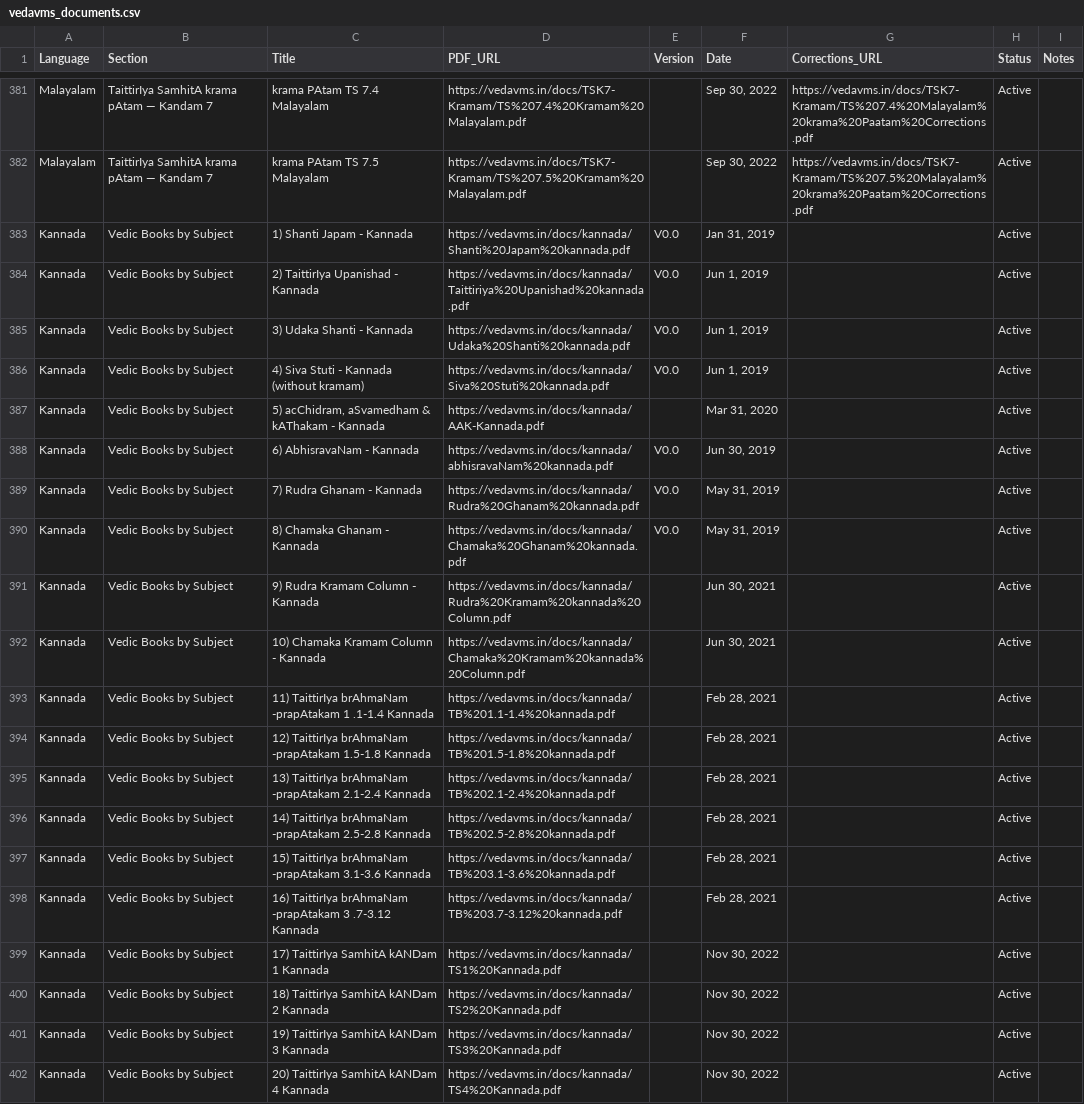
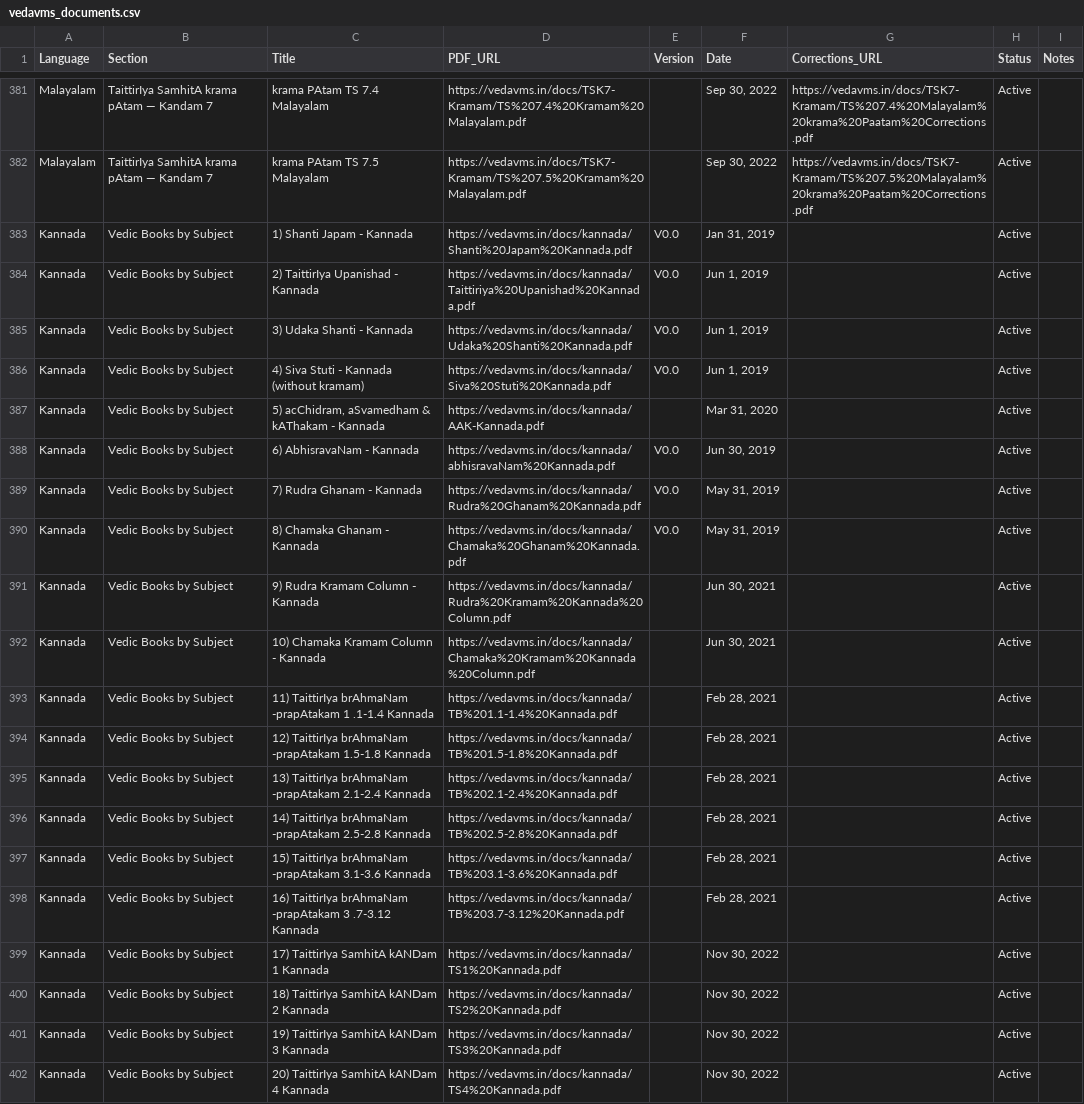
Before and after one commit to sekharnarayanaswamy-del/VedaVMS, a CSV file: data/vedavms_documents.csv, drawn as a sheet; only a part is shown, gaps mark what is left out; the diff covers the shown part only.

Commit message:
[prod] Update document metadata links and rebuild site for production

```diff
--- a/data/vedavms_documents.csv
+++ b/data/vedavms_documents.csv
@@ -382,18 +382,18 @@ Malayalam,TaittirIya SamhitA krama pAtam — Kandam 7,krama PAtam TS 7.4 Malayal
 Malayalam,TaittirIya SamhitA krama pAtam — Kandam 7,krama PAtam TS 7.5 Malayalam,https://vedavms.in/docs/TSK7-Kramam/TS%207.5%20Kramam%20Malayalam.pdf,,"Sep 30, 2022",https://vedavms.in/docs/TSK7-Kramam/TS%207.5%20Malayalam%20krama%20Paatam%20Corrections.pdf,Active,
-Kannada,Vedic Books by Subject,1) Shanti Japam - Kannada,https://vedavms.in/docs/kannada/Shanti%20Japam%20kannada.pdf,V0.0,"Jan 31, 2019",,Active,
-Kannada,Vedic Books by Subject,2) TaittirIya Upanishad - Kannada,https://vedavms.in/docs/kannada/Taittiriya%20Upanishad%20kannada.pdf,V0.0,"Jun 1, 2019",,Active,
-Kannada,Vedic Books by Subject,3) Udaka Shanti - Kannada,https://vedavms.in/docs/kannada/Udaka%20Shanti%20kannada.pdf,V0.0,"Jun 1, 2019",,Active,
-Kannada,Vedic Books by Subject,4) Siva Stuti - Kannada (without kramam),https://vedavms.in/docs/kannada/Siva%20Stuti%20kannada.pdf,V0.0,"Jun 1, 2019",,Active,
+Kannada,Vedic Books by Subject,1) Shanti Japam - Kannada,https://vedavms.in/docs/kannada/Shanti%20Japam%20Kannada.pdf,V0.0,"Jan 31, 2019",,Active,
+Kannada,Vedic Books by Subject,2) TaittirIya Upanishad - Kannada,https://vedavms.in/docs/kannada/Taittiriya%20Upanishad%20Kannada.pdf,V0.0,"Jun 1, 2019",,Active,
+Kannada,Vedic Books by Subject,3) Udaka Shanti - Kannada,https://vedavms.in/docs/kannada/Udaka%20Shanti%20Kannada.pdf,V0.0,"Jun 1, 2019",,Active,
+Kannada,Vedic Books by Subject,4) Siva Stuti - Kannada (without kramam),https://vedavms.in/docs/kannada/Siva%20Stuti%20Kannada.pdf,V0.0,"Jun 1, 2019",,Active,
 Kannada,Vedic Books by Subject,"5) acChidram, aSvamedham & kAThakam - Kannada",https://vedavms.in/docs/kannada/AAK-Kannada.pdf,,"Mar 31, 2020",,Active,
-Kannada,Vedic Books by Subject,6) AbhisravaNam - Kannada,https://vedavms.in/docs/kannada/abhisravaNam%20kannada.pdf,V0.0,"Jun 30, 2019",,Active,
-Kannada,Vedic Books by Subject,7) Rudra Ghanam - Kannada,https://vedavms.in/docs/kannada/Rudra%20Ghanam%20kannada.pdf,V0.0,"May 31, 2019",,Active,
-Kannada,Vedic Books by Subject,8) Chamaka Ghanam - Kannada,https://vedavms.in/docs/kannada/Chamaka%20Ghanam%20kannada.pdf,V0.0,"May 31, 2019",,Active,
-Kannada,Vedic Books by Subject,9) Rudra Kramam Column - Kannada,https://vedavms.in/docs/kannada/Rudra%20Kramam%20kannada%20Column.pdf,,"Jun 30, 2021",,Active,
-Kannada,Vedic Books by Subject,10) Chamaka Kramam Column - Kannada,https://vedavms.in/docs/kannada/Chamaka%20Kramam%20kannada%20Column.pdf,,"Jun 30, 2021",,Active,
-Kannada,Vedic Books by Subject,11) TaittirIya brAhmaNam -prapAtakam 1 .1-1.4 Kannada,https://vedavms.in/docs/kannada/TB%201.1-1.4%20kannada.pdf,,"Feb 28, 2021",,Active,
-Kannada,Vedic Books by Subject,12) TaittirIya brAhmaNam -prapAtakam 1.5-1.8 Kannada,https://vedavms.in/docs/kannada/TB%201.5-1.8%20kannada.pdf,,"Feb 28, 2021",,Active,
-Kannada,Vedic Books by Subject,13) TaittirIya brAhmaNam -prapAtakam 2.1-2.4 Kannada,https://vedavms.in/docs/kannada/TB%202.1-2.4%20kannada.pdf,,"Feb 28, 2021",,Active,
-Kannada,Vedic Books by Subject,14) TaittirIya brAhmaNam -prapAtakam 2.5-2.8 Kannada,https://vedavms.in/docs/kannada/TB%202.5-2.8%20kannada.pdf,,"Feb 28, 2021",,Active,
-Kannada,Vedic Books by Subject,15) TaittirIya brAhmaNam -prapAtakam 3.1-3.6 Kannada,https://vedavms.in/docs/kannada/TB%203.1-3.6%20kannada.pdf,,"Feb 28, 2021",,Active,
-Kannada,Vedic Books by Subject,16) TaittirIya brAhmaNam -prapAtakam 3 .7-3.12 Kannada,https://vedavms.in/docs/kannada/TB%203.7-3.12%20kannada.pdf,,"Feb 28, 2021",,Active,
+Kannada,Vedic Books by Subject,6) AbhisravaNam - Kannada,https://vedavms.in/docs/kannada/abhisravaNam%20Kannada.pdf,V0.0,"Jun 30, 2019",,Active,
+Kannada,Vedic Books by Subject,7) Rudra Ghanam - Kannada,https://vedavms.in/docs/kannada/Rudra%20Ghanam%20Kannada.pdf,V0.0,"May 31, 2019",,Active,
+Kannada,Vedic Books by Subject,8) Chamaka Ghanam - Kannada,https://vedavms.in/docs/kannada/Chamaka%20Ghanam%20Kannada.pdf,V0.0,"May 31, 2019",,Active,
+Kannada,Vedic Books by Subject,9) Rudra Kramam Column - Kannada,https://vedavms.in/docs/kannada/Rudra%20Kramam%20Kannada%20Column.pdf,,"Jun 30, 2021",,Active,
+Kannada,Vedic Books by Subject,10) Chamaka Kramam Column - Kannada,https://vedavms.in/docs/kannada/Chamaka%20Kramam%20Kannada%20Column.pdf,,"Jun 30, 2021",,Active,
+Kannada,Vedic Books by Subject,11) TaittirIya brAhmaNam -prapAtakam 1 .1-1.4 Kannada,https://vedavms.in/docs/kannada/TB%201.1-1.4%20Kannada.pdf,,"Feb 28, 2021",,Active,
+Kannada,Vedic Books by Subject,12) TaittirIya brAhmaNam -prapAtakam 1.5-1.8 Kannada,https://vedavms.in/docs/kannada/TB%201.5-1.8%20Kannada.pdf,,"Feb 28, 2021",,Active,
+Kannada,Vedic Books by Subject,13) TaittirIya brAhmaNam -prapAtakam 2.1-2.4 Kannada,https://vedavms.in/docs/kannada/TB%202.1-2.4%20Kannada.pdf,,"Feb 28, 2021",,Active,
+Kannada,Vedic Books by Subject,14) TaittirIya brAhmaNam -prapAtakam 2.5-2.8 Kannada,https://vedavms.in/docs/kannada/TB%202.5-2.8%20Kannada.pdf,,"Feb 28, 2021",,Active,
+Kannada,Vedic Books by Subject,15) TaittirIya brAhmaNam -prapAtakam 3.1-3.6 Kannada,https://vedavms.in/docs/kannada/TB%203.1-3.6%20Kannada.pdf,,"Feb 28, 2021",,Active,
+Kannada,Vedic Books by Subject,16) TaittirIya brAhmaNam -prapAtakam 3 .7-3.12 Kannada,https://vedavms.in/docs/kannada/TB%203.7-3.12%20Kannada.pdf,,"Feb 28, 2021",,Active,
 Kannada,Vedic Books by Subject,17) TaittirIya SamhitA kANDam 1 Kannada,https://vedavms.in/docs/kannada/TS1%20Kannada.pdf,,"Nov 30, 2022",,Active,
```
Also changed, not shown: 14 edited cells elsewhere in this file, 3 other files.
